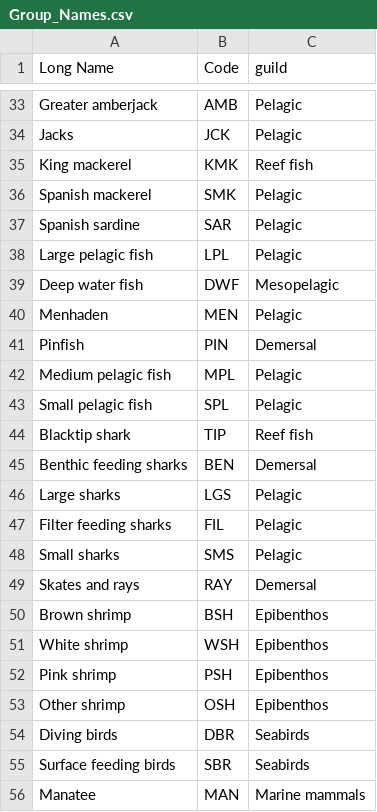
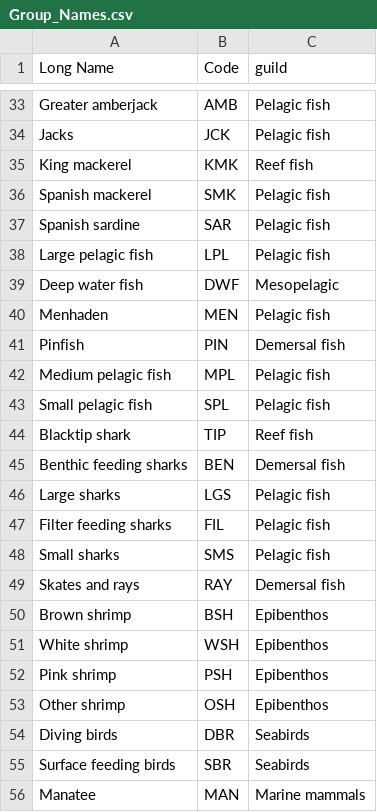
Before and after one commit to hmorzaria/gommesopelagic, a CSV file: Group_Names.csv, drawn as a sheet; only a part is shown, gaps mark what is left out; the diff covers the shown part only; the diff names each change by its address in the sheet, - before the commit and + after, or states it on an @@ line.

```diff
--- a/Group_Names.csv
+++ b/Group_Names.csv
-C33:C34 (guild): Pelagic
+C33:C34 (guild): Pelagic fish
-C36:C38 (guild): Pelagic
+C36:C38 (guild): Pelagic fish
-C40 (guild): Pelagic
+C40 (guild): Pelagic fish
-C41 (guild): Demersal
+C41 (guild): Demersal fish
-C42:C43 (guild): Pelagic
+C42:C43 (guild): Pelagic fish
-C45 (guild): Demersal
+C45 (guild): Demersal fish
-C46:C48 (guild): Pelagic
+C46:C48 (guild): Pelagic fish
-C49 (guild): Demersal
+C49 (guild): Demersal fish
```
Also changed, not shown: 17 edited cells elsewhere in this file, mesopelagic_pred.csv, 24 other files.
